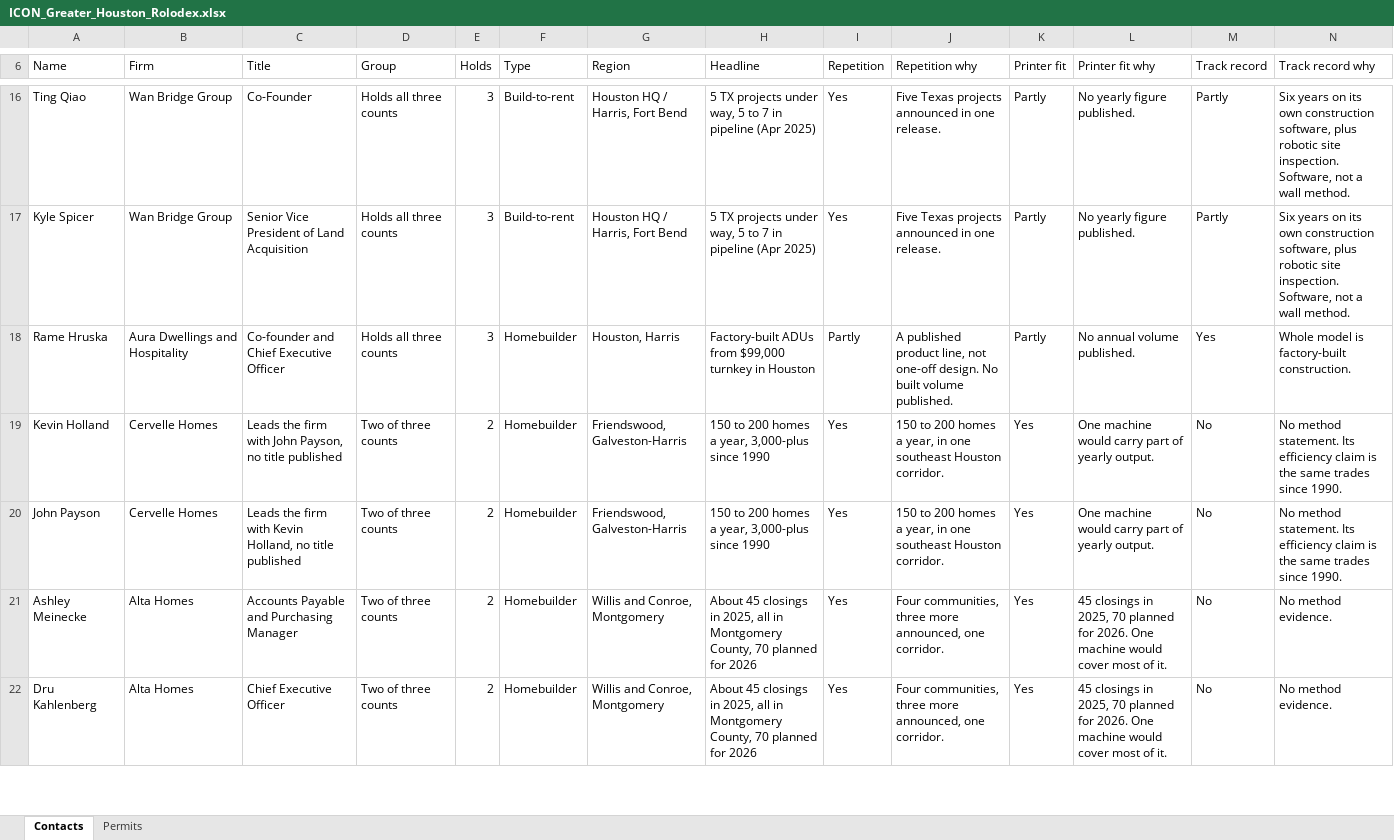
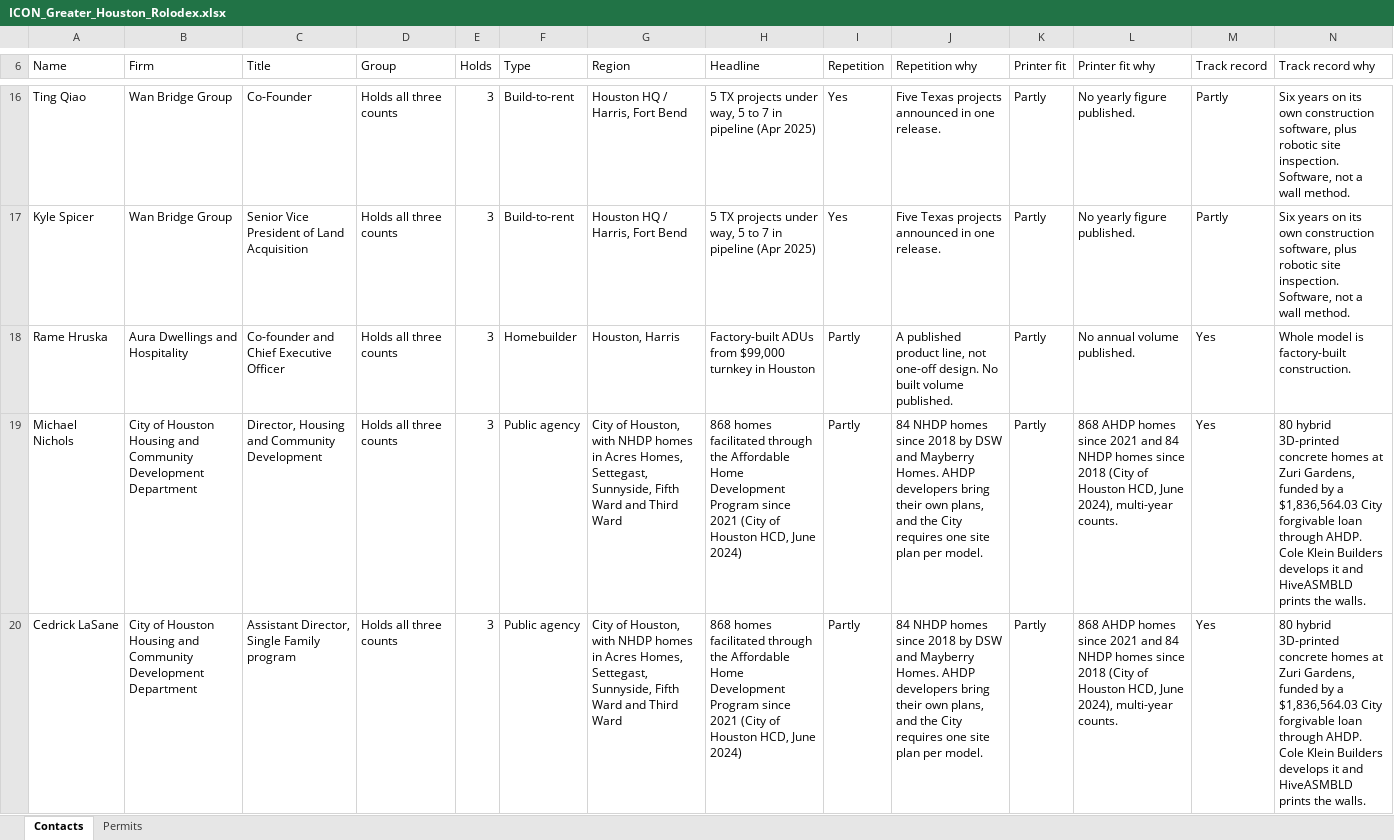
Before and after one commit to ibarzabalhec/houston-3d-rolodex, an Excel workbook: ICON_Greater_Houston_Rolodex.xlsx, sheet Contacts, drawn as a sheet; only a part is shown, gaps mark what is left out; the shorter side is filled out with more unchanged rows; values as stored, in another font and other column widths than the file's, no cell formats; rows hold the shown columns only; the diff covers the shown part only; the diff names each change by its address in the sheet, - before the commit and + after, or states it on an @@ line.

```diff
--- a/ICON_Greater_Houston_Rolodex.xlsx (sheet Contacts)
+++ b/ICON_Greater_Houston_Rolodex.xlsx (sheet Contacts)
+row 19: Michael Nichols | City of Houston Housing and Community Development Department | Director, Housing and Community Development | Holds all three counts | 3 | Public agency | City of Houston, with NHDP homes in Acres Homes, Settegast, Sunnyside, Fifth Ward and Third Ward | 868 homes facilitated through the Affordable Home Development Program since 2021 (City of Houston HCD, June 2024) | Partly | 84 NHDP homes since 2018 by DSW and Mayberry Homes. AHDP developers bring their own plans, and the City requires one site plan per model. | Partly | 868 AHDP homes since 2021 and 84 NHDP homes since 2018 (City of Houston HCD, June 2024), multi-year counts. | Yes | 80 hybrid 3D-printed concrete homes at Zuri Gardens, funded by a $1,836,564.03 City forgivable loan through AHDP. Cole Klein Builders develops it and HiveASMBLD prints the walls.
+row 20: Cedrick LaSane | City of Houston Housing and Community Development Department | Assistant Director, Single Family program | Holds all three counts | 3 | Public agency | City of Houston, with NHDP homes in Acres Homes, Settegast, Sunnyside, Fifth Ward and Third Ward | 868 homes facilitated through the Affordable Home Development Program since 2021 (City of Houston HCD, June 2024) | Partly | 84 NHDP homes since 2018 by DSW and Mayberry Homes. AHDP developers bring their own plans, and the City requires one site plan per model. | Partly | 868 AHDP homes since 2021 and 84 NHDP homes since 2018 (City of Houston HCD, June 2024), multi-year counts. | Yes | 80 hybrid 3D-printed concrete homes at Zuri Gardens, funded by a $1,836,564.03 City forgivable loan through AHDP. Cole Klein Builders develops it and HiveASMBLD prints the walls.
```
Also changed, not shown: 23 added rows and 3 edited cells elsewhere in this sheet, cell formats, 4 other files.
